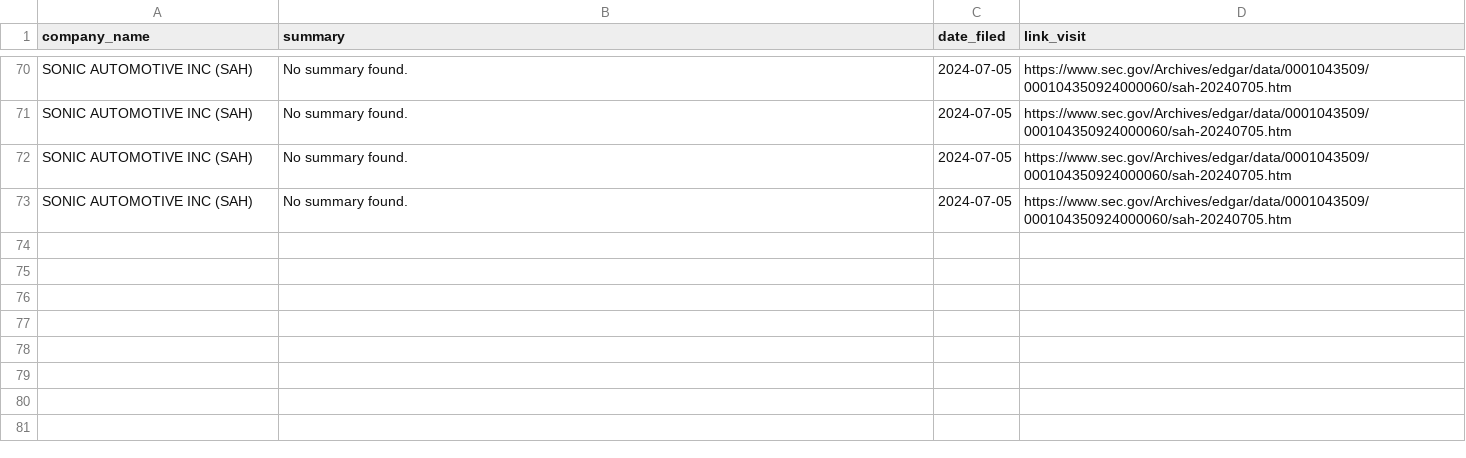
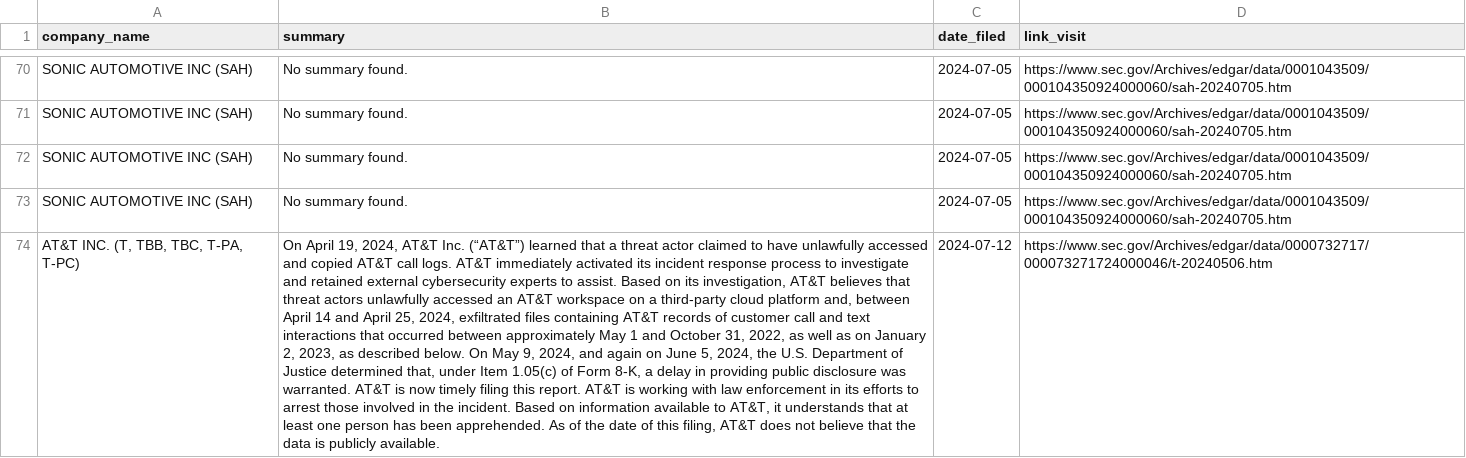
Before and after one commit to ASP-Christian/8kfiles, a CSV file: data/overall.csv, drawn as a sheet; only a part is shown, gaps mark what is left out; the diff names each change by its address in the sheet, - before the commit and + after, or states it on an @@ line.

```diff
--- a/data/overall.csv
+++ b/data/overall.csv
+row 74: AT&T INC. (T, TBB, TBC, T-PA, T-PC) | On April 19, 2024, AT&T Inc. (“AT&T”) learned that a threat actor claimed to have unlawfully accessed and copied AT&T call logs. AT&T immediately activated its incident response process to investigate and retained external cybersecurity experts to assist. Based on its investigation, AT&T believes that threat actors unlawfully accessed an AT&T workspace on a third-party cloud platform and, between April 14 and April 25, 2024, exfiltrated files containing AT&T records of customer call and text interactions that occurred between approximately May 1 and October 31, 2022, as well as on January 2, 2023, as described below. On May 9, 2024, and again on June 5, 2024, the U.S. Department of Justice determined that, under Item 1.05(c) of Form 8-K, a delay in providing public disclosure was warranted. AT&T is now timely filing this report. AT&T is working with law enforcement in its efforts to arrest those involved in the incident. Based on information available to AT&T, it understands that at least one person has been apprehended. As of the date of this filing, AT&T does not believe that the data is publicly available. | 2024-07-12 | https://www.sec.gov/Archives/edgar/data/0000732717/000073271724000046/t-20240506.htm
```
